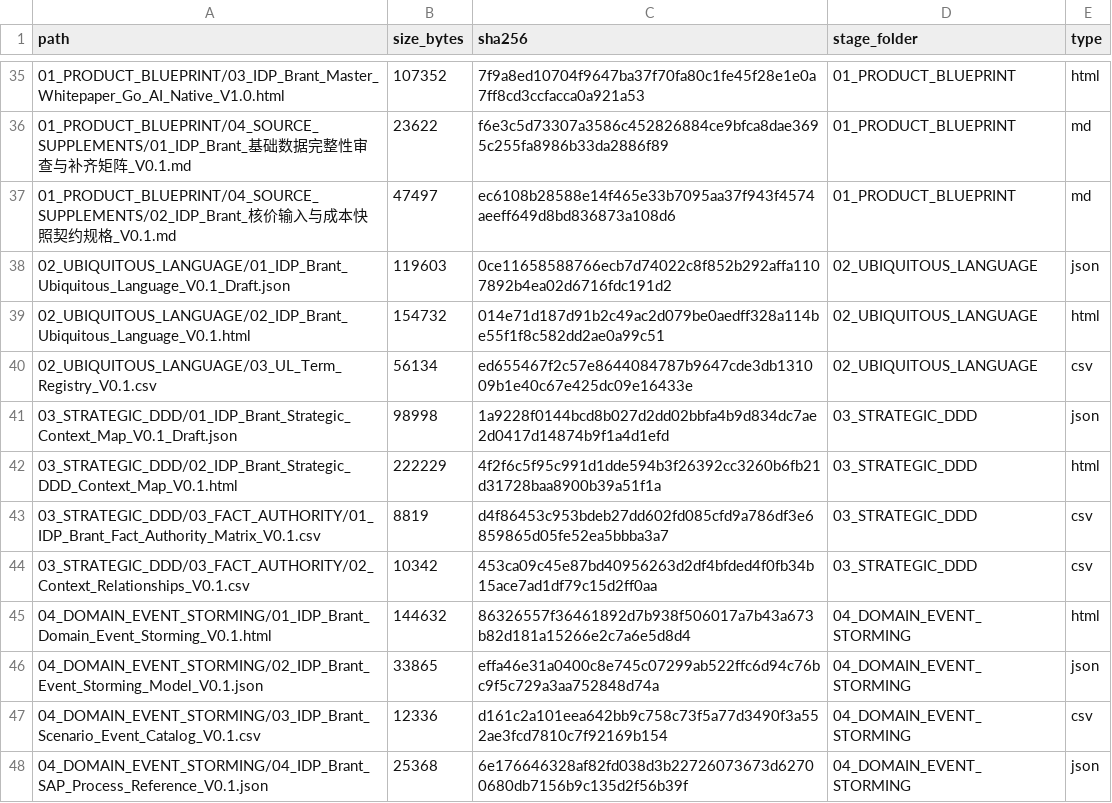
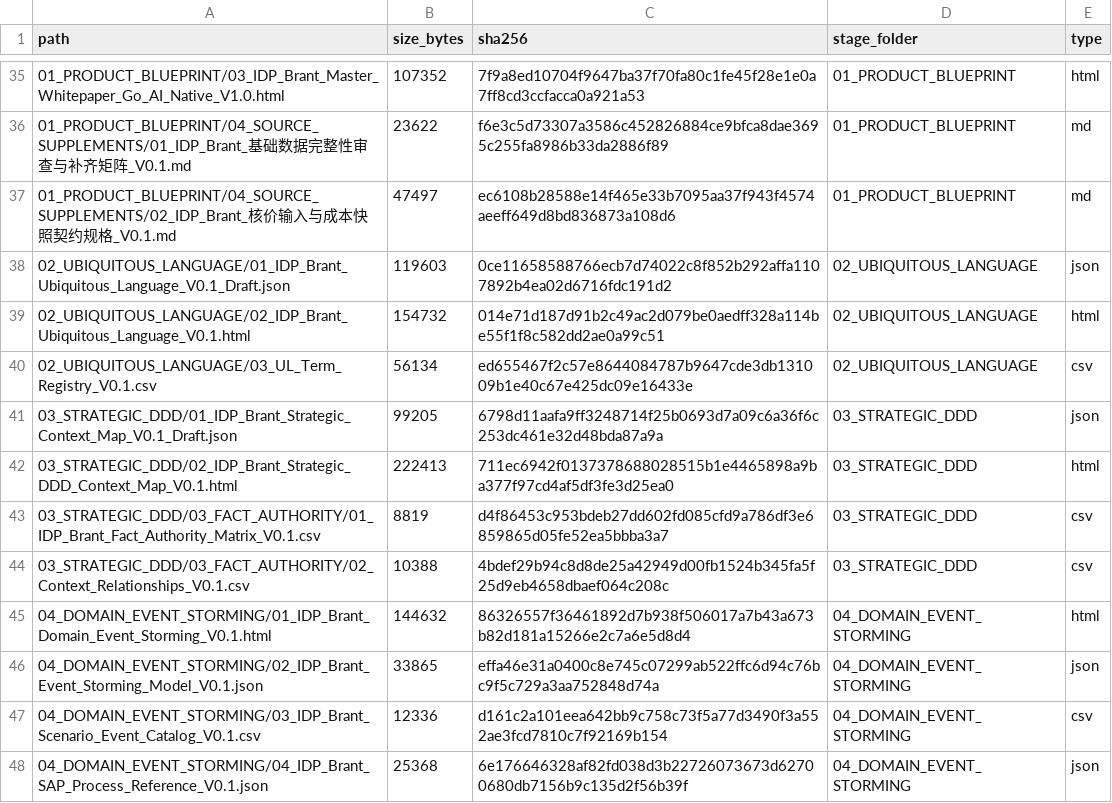
Before and after one commit to idp-xyz/idp-brantgo, a CSV file: docs/00_START_HERE/03_FILE_MANIFEST.csv, drawn as a sheet; only a part is shown, gaps mark what is left out; the diff covers the shown part only.

```diff
--- a/docs/00_START_HERE/03_FILE_MANIFEST.csv
+++ b/docs/00_START_HERE/03_FILE_MANIFEST.csv
@@ -40,6 +40,6 @@
 02_UBIQUITOUS_LANGUAGE/03_UL_Term_Registry_V0.1.csv,56134,ed655467f2c57e8644084787b9647cde3db131009b1e40c67e425dc09e16433e,02_UBIQUITOUS_LANGUAGE,csv
-03_STRATEGIC_DDD/01_IDP_Brant_Strategic_Context_Map_V0.1_Draft.json,98998,1a9228f0144bcd8b027d2dd02bbfa4b9d834dc7ae2d0417d14874b9f1a4d1efd,03_STRATEGIC_DDD,json
-03_STRATEGIC_DDD/02_IDP_Brant_Strategic_DDD_Context_Map_V0.1.html,222229,4f2f6c5f95c991d1dde594b3f26392cc3260b6fb21d31728baa8900b39a51f1a,03_STRATEGIC_DDD,html
+03_STRATEGIC_DDD/01_IDP_Brant_Strategic_Context_Map_V0.1_Draft.json,99205,6798d11aafa9ff3248714f25b0693d7a09c6a36f6c253dc461e32d48bda87a9a,03_STRATEGIC_DDD,json
+03_STRATEGIC_DDD/02_IDP_Brant_Strategic_DDD_Context_Map_V0.1.html,222413,711ec6942f0137378688028515b1e4465898a9ba377f97cd4af5df3fe3d25ea0,03_STRATEGIC_DDD,html
 03_STRATEGIC_DDD/03_FACT_AUTHORITY/01_IDP_Brant_Fact_Authority_Matrix_V0.1.csv,8819,d4f86453c953bdeb27dd602fd085cfd9a786df3e6859865d05fe52ea5bbba3a7,03_STRATEGIC_DDD,csv
-03_STRATEGIC_DDD/03_FACT_AUTHORITY/02_Context_Relationships_V0.1.csv,10342,453ca09c45e87bd40956263d2df4bfded4f0fb34b15ace7ad1df79c15d2ff0aa,03_STRATEGIC_DDD,csv
+03_STRATEGIC_DDD/03_FACT_AUTHORITY/02_Context_Relationships_V0.1.csv,10388,4bdef29b94c8d8de25a42949d00fb1524b345fa5f25d9eb4658dbaef064c208c,03_STRATEGIC_DDD,csv
 04_DOMAIN_EVENT_STORMING/01_IDP_Brant_Domain_Event_Storming_V0.1.html,144632,86326557f36461892d7b938f506017a7b43a673b82d181a15266e2c7a6e5d8d4,04_DOMAIN_EVENT_STORMING,html
```
Also changed, not shown: 61 edited cells elsewhere in this file, docs/06_ENGINEERING_CONTRACTS/02_CONTRACT_CATALOG/01_Command_Catalog_V0.1.csv, docs/06_ENGINEERING_CONTRACTS/02_CONTRACT_CATALOG/02_Event_Catalog_V0.1.csv, 18 other files.
